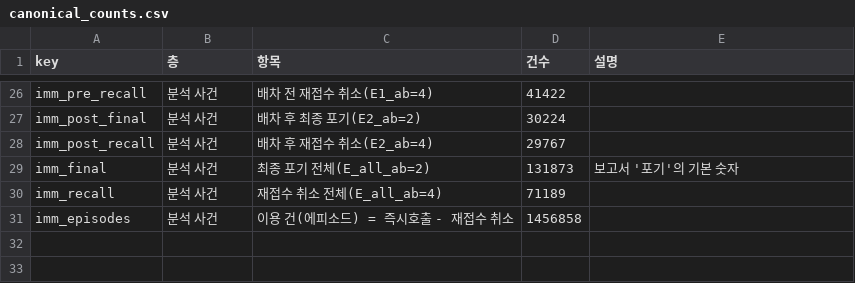
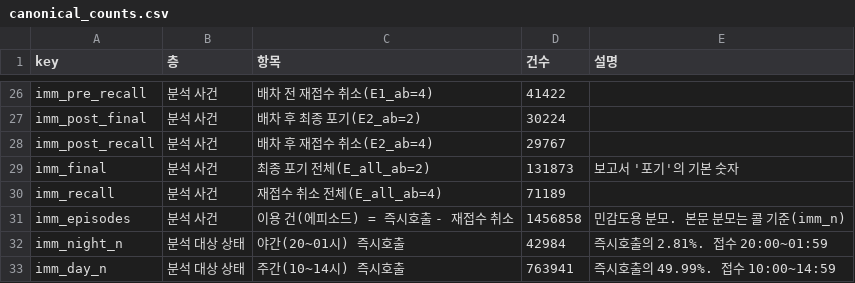
Before and after one commit to kimtakong/2026_forest, a CSV file: outputs/tables/canonical_counts.csv, drawn as a sheet; only a part is shown, gaps mark what is left out.

```diff
--- a/outputs/tables/canonical_counts.csv
+++ b/outputs/tables/canonical_counts.csv
@@ -30,2 +30,4 @@ imm_final,분석 사건,최종 포기 전체(E_all_ab=2),131873,보고서 '포
 imm_recall,분석 사건,재접수 취소 전체(E_all_ab=4),71189,
-imm_episodes,분석 사건,이용 건(에피소드) = 즉시호출 - 재접수 취소,1456858,
+imm_episodes,분석 사건,이용 건(에피소드) = 즉시호출 - 재접수 취소,1456858,민감도용 분모. 본문 분모는 콜 기준(imm_n)
+imm_night_n,분석 대상 상태,야간(20~01시) 즉시호출,42984,즉시호출의 2.81%. 접수 20:00~01:59
+imm_day_n,분석 대상 상태,주간(10~14시) 즉시호출,763941,즉시호출의 49.99%. 접수 10:00~14:59
```
Also changed, not shown: outputs/tables/naive_vs_cif_at_t.csv, outputs/tables/official_by_hour.csv, 13 other files.
